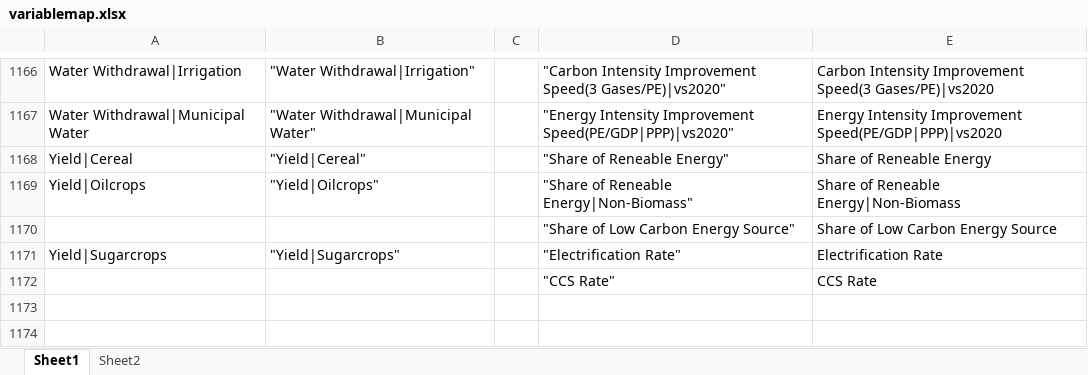
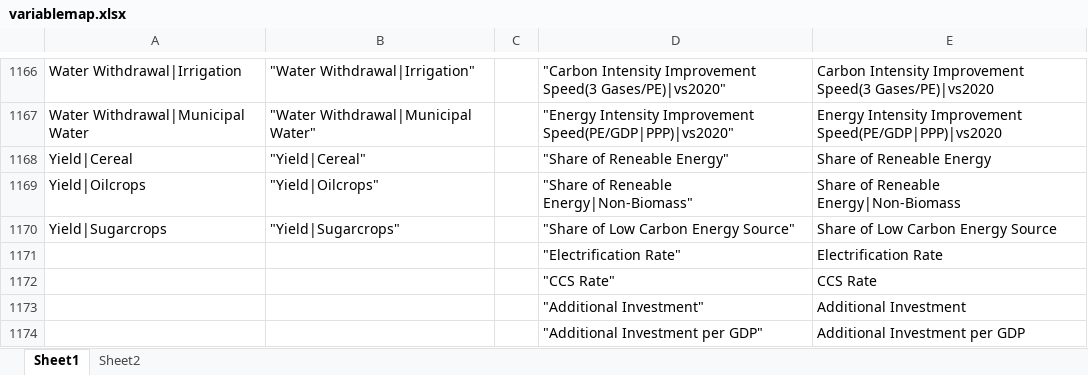
Before and after one commit to shinichirofujimoriKU/AsianMCSAnalysis, an Excel workbook: define/variablemap.xlsx, sheet Sheet1, drawn as a sheet; only a part is shown, gaps mark what is left out; values as stored, in another font and other column widths than the file's, no borders; removed rows and columns are numbered as before the commit, all else as after; the diff names each change by its address in the sheet, - before the commit and + after, or states it on an @@ line.

```diff
--- a/define/variablemap.xlsx (sheet Sheet1)
+++ b/define/variablemap.xlsx (sheet Sheet1)
-row 1170:  |  |  | "Share of Low Carbon Energy Source" | Share of Low Carbon Energy Source
-D1170: "Electrification Rate"
+D1170: "Share of Low Carbon Energy Source"
-E1170: Electrification Rate
+E1170: Share of Low Carbon Energy Source
+row 1171:  |  |  | "Electrification Rate" | Electrification Rate
+row 1173:  |  |  | "Additional Investment" | Additional Investment
+row 1174:  |  |  | "Additional Investment per GDP" | Additional Investment per GDP
```
Also changed, not shown: 6 other files.
